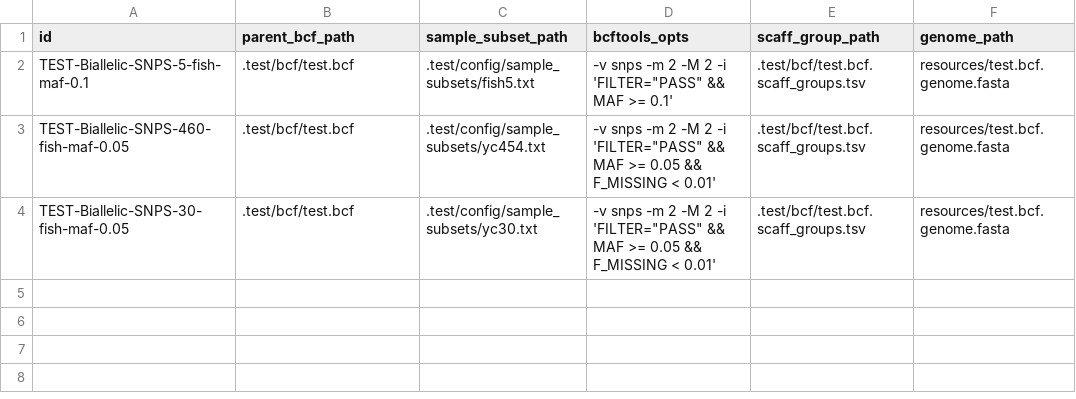
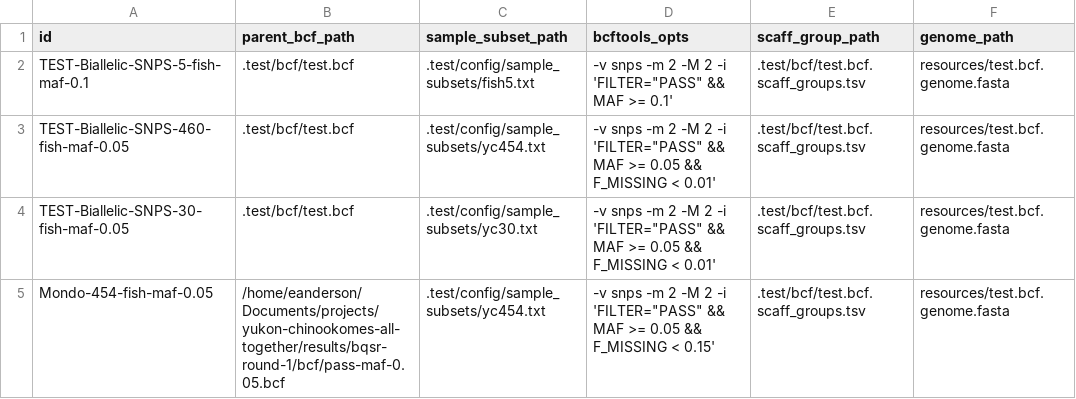
Before and after one commit to eriqande/mega-post-bcf-exploratory-snakeflows, a TSV file: .test/config/bcfs.tsv, drawn as a sheet; the diff names each change by its address in the sheet, - before the commit and + after, or states it on an @@ line.

Commit message:
Add a big BCF to the bcfs.tsv for testing

```diff
--- a/.test/config/bcfs.tsv
+++ b/.test/config/bcfs.tsv
+row 5: Mondo-454-fish-maf-0.05 | /home/eanderson/Documents/projects/yukon-chinookomes-all-together/results/bqsr-round-1/bcf/pass-maf-0.05.bcf | .test/config/sample_subsets/yc454.txt | -v snps -m 2 -M 2 -i 'FILTER="PASS" && MAF >= 0.05 && F_MISSING < 0.15' | .test/bcf/test.bcf.scaff_groups.tsv | resources/test.bcf.genome.fasta
```
